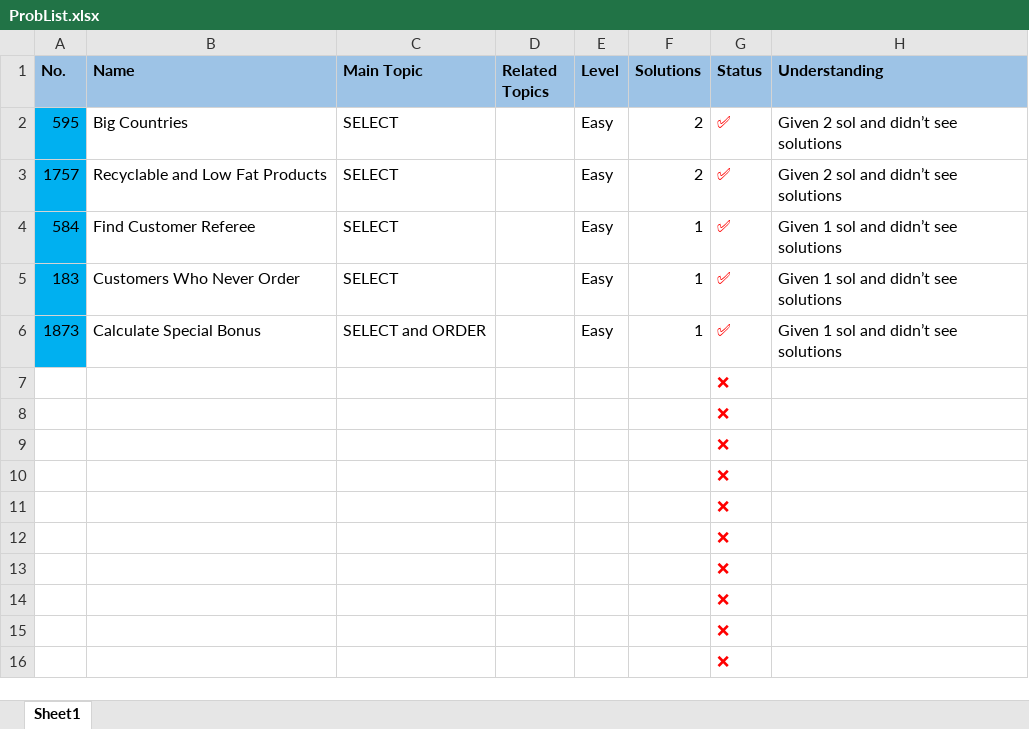
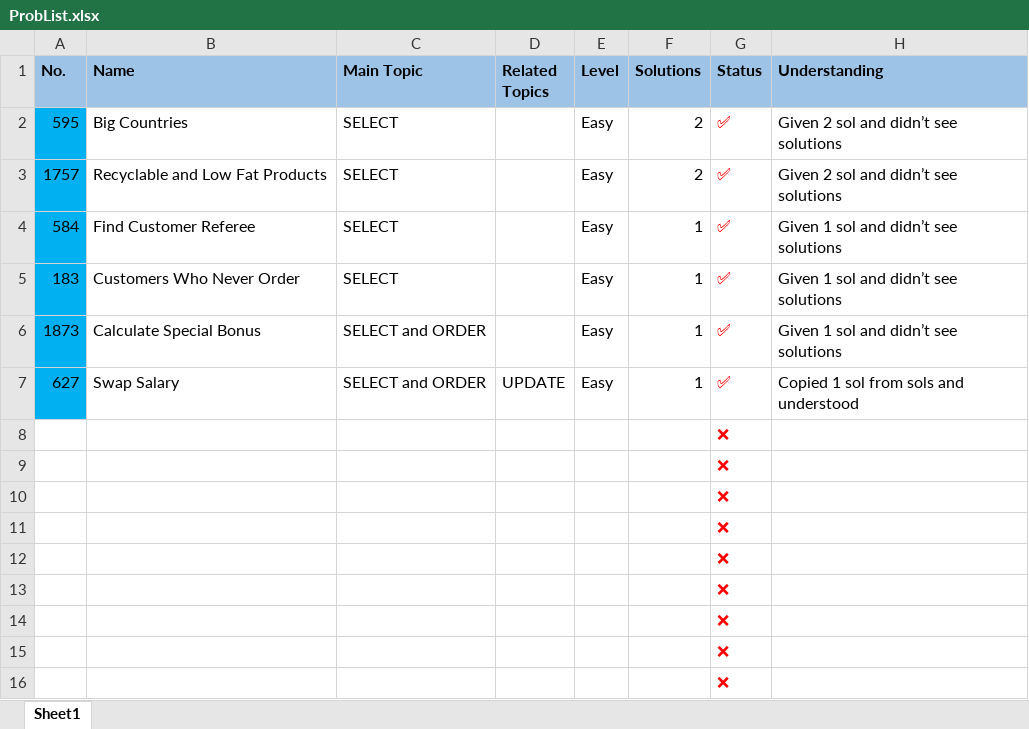
Before and after one commit to MuhammadZainAmmad/Leetcode_2WeeksStudyPlanToTackleDS, an Excel workbook: SQL_StudyPlan/SQL_1/ProbList.xlsx, sheet Sheet1, drawn as a sheet; values as stored, in another font and other column widths than the file's, no borders; removed rows and columns are numbered as before the commit, all else as after; the diff names each change by its address in the sheet, - before the commit and + after, or states it on an @@ line.

Commit message:
Done with 627. Swap Salary

```diff
--- a/SQL_StudyPlan/SQL_1/ProbList.xlsx (sheet Sheet1)
+++ b/SQL_StudyPlan/SQL_1/ProbList.xlsx (sheet Sheet1)
-row 7:  |  |  |  |  |  | ❌
+row 7: 627 | Swap Salary | SELECT and ORDER | UPDATE | Easy | 1 | ✅ | Copied 1 sol from sols and understood
```
Also changed, not shown: 1 other file.
